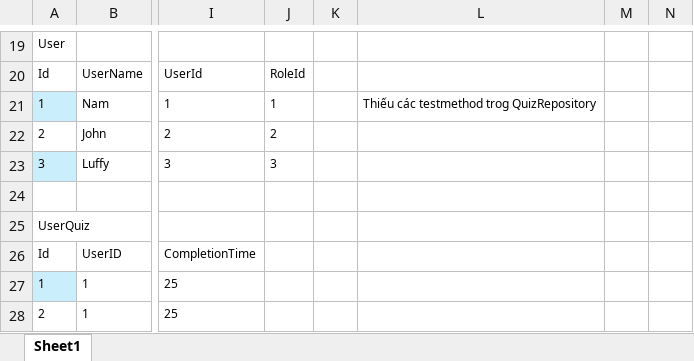
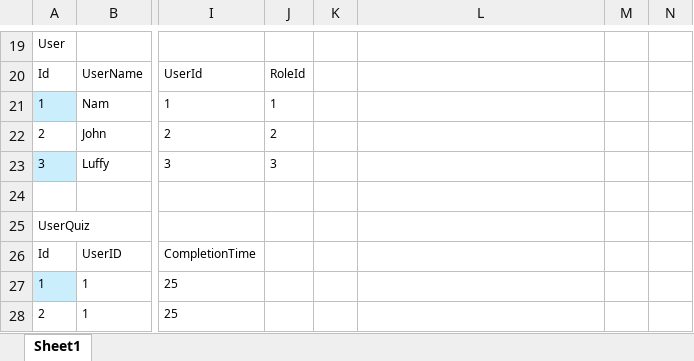
Before and after one commit to Kuunna/Mentorship_Program, an Excel workbook: Quiz challenge/Quiz simple data.xlsx, sheet Sheet1, drawn as a sheet; only a part is shown, gaps mark what is left out; values as stored, in another font and other column widths than the file's, no borders; table styles not drawn; the diff names each change by its address in the sheet, - before the commit and + after, or states it on an @@ line.

```diff
--- a/Quiz challenge/Quiz simple data.xlsx (sheet Sheet1)
+++ b/Quiz challenge/Quiz simple data.xlsx (sheet Sheet1)
-L21: Thiếu các testmethod trog QuizRepository
+L21: (empty)
```
Also changed, not shown: 5 other files.
